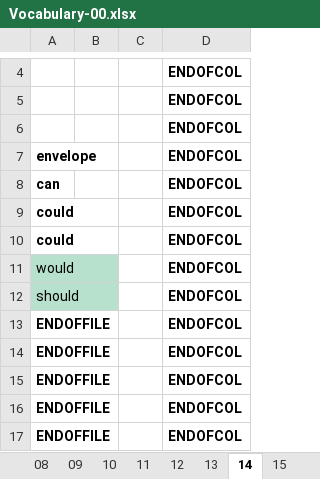
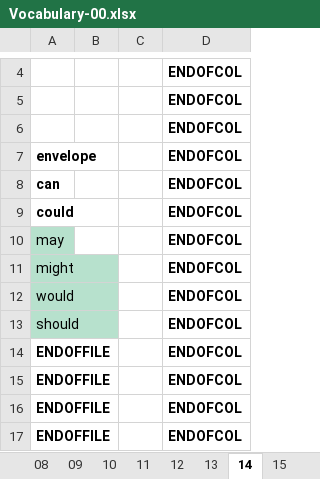
Before and after one commit to 83thanhha/DictionaryAT, an Excel workbook: _OXFORD/Vocabulary-00.xlsx, sheet 14, drawn as a sheet; only a part is shown, gaps mark what is left out; the shorter side is filled out with more unchanged rows; values as stored, in another font and other column widths than the file's, no borders; charts and pictures and conditional formats not drawn; the diff names each change by its address in the sheet, - before the commit and + after, or states it on an @@ line.

```diff
--- a/_OXFORD/Vocabulary-00.xlsx (sheet 14)
+++ b/_OXFORD/Vocabulary-00.xlsx (sheet 14)
-A10: could
+A10: may
@@ A10 fill: none → #B7E1CD, bold: on → off @@
+row 11: might |  |  | ENDOFCOL
```
Also changed, not shown: sheet 11, sheet 12, sheet 13.
